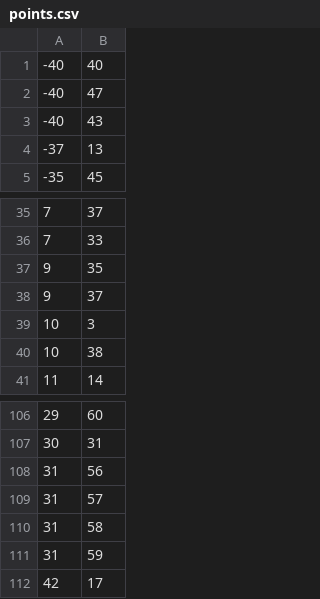
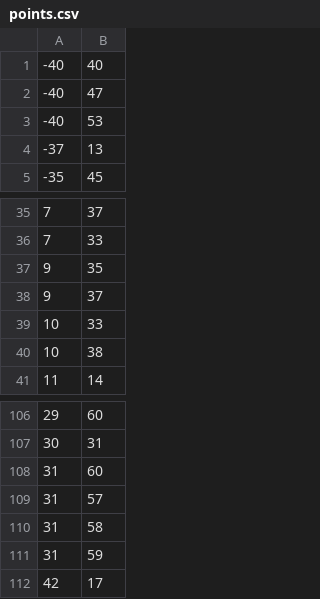
Before and after one commit to AdamNathanielWhite/Clustering, a CSV file: Hierarchical-Clustering-single-link/points.csv, drawn as a sheet; only a part is shown, gaps mark what is left out.

Commit message:
update points.(extension) files with Priya's changes

```diff
--- a/Hierarchical-Clustering-single-link/points.csv
+++ b/Hierarchical-Clustering-single-link/points.csv
@@ -2,3 +2,3 @@
 -40	47
--40	43
+-40	53
 -37	13
@@ -38,3 +38,3 @@
 9	37
-10	3
+10	33
 10	38
@@ -107,3 +107,3 @@
 30	31
-31	56
+31	60
 31	57
```
Also changed, not shown: 1 other file.
